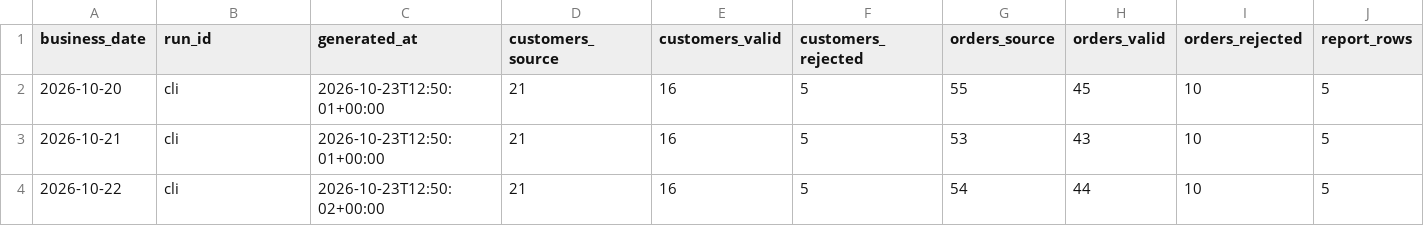
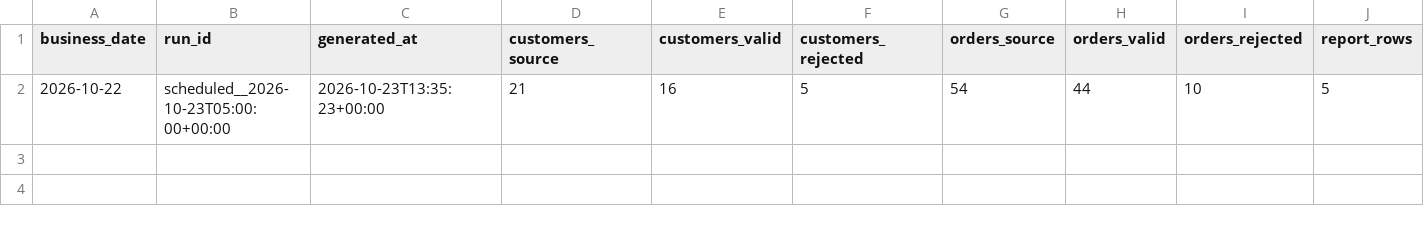
Before and after one commit to AlfredEsan-ironhack/brightcart-daily-sales, a CSV file: data/audit/audit_log.csv, drawn as a sheet; only a part is shown; removed rows and columns are numbered as before the commit, all else as after; rows hold the shown columns only; the diff names each change by its address in the sheet, - before the commit and + after, or states it on an @@ line.

```diff
--- a/data/audit/audit_log.csv
+++ b/data/audit/audit_log.csv
-row 2: 2026-10-20 | cli | 2026-10-23T12:50:01+00:00 | 21 | 16 | 5 | 55 | 45 | 10 | 5
-row 3: 2026-10-21 | cli | 2026-10-23T12:50:01+00:00 | 21 | 16 | 5 | 53 | 43 | 10 | 5
-B2 (run_id): cli
+B2 (run_id): scheduled__2026-10-23T05:00:00+00:00
-C2 (generated_at): 2026-10-23T12:50:02+00:00
+C2 (generated_at): 2026-10-23T13:35:23+00:00
```
Also changed, not shown: 32 other files.
